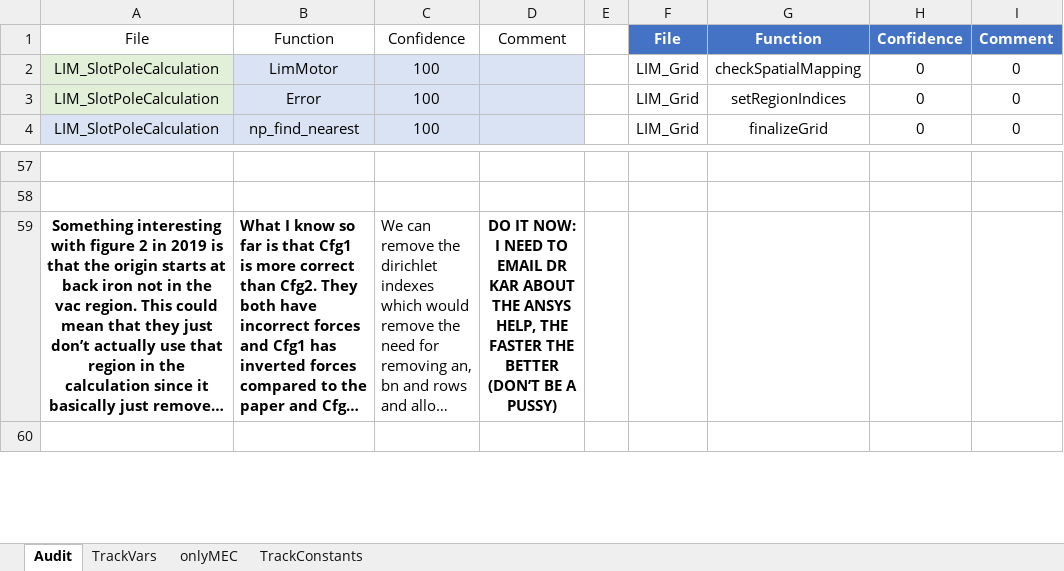
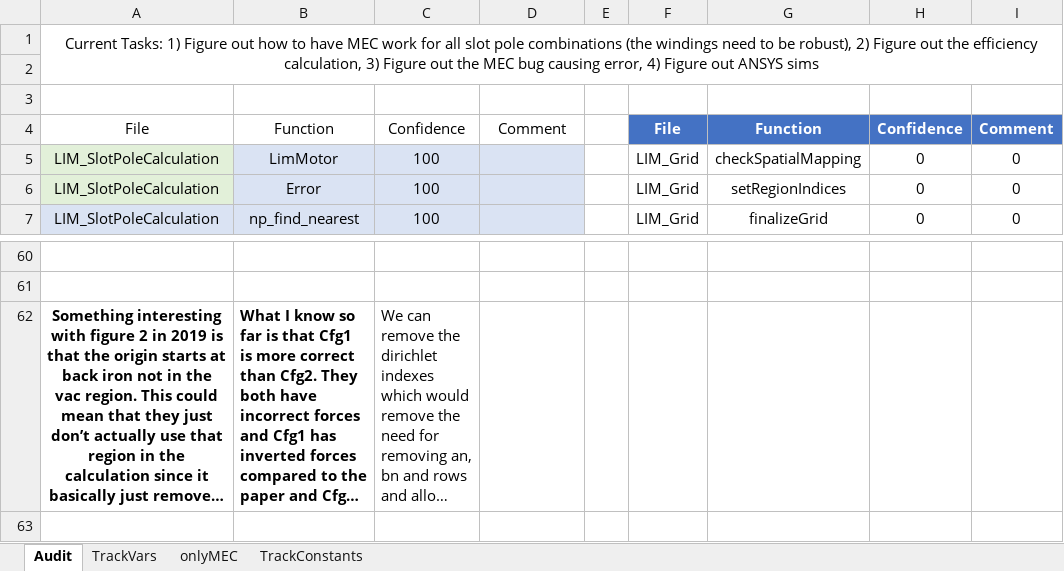
Before and after one commit to MichaelThamm/masters-thesis, an Excel workbook: CodeErrorTracker.xlsx, sheet Audit, drawn as a sheet; only a part is shown, gaps mark what is left out; long unchanged cells end in …; values as stored, in another font and other column widths than the file's, no borders; charts and pictures and table styles not drawn; addresses are those after the commit; the diff names each change by its address in the sheet, - before the commit and + after, or states it on an @@ line.

```diff
--- a/CodeErrorTracker.xlsx (sheet Audit)
+++ b/CodeErrorTracker.xlsx (sheet Audit)
+row 1: Current Tasks: 1) Figure out how to have MEC work for all slot pole combinations (the windings need to be robust), 2) Figure out the efficiency calculation, 3) Figure out the MEC bug causing error, 4) Figure out ANSYS sims
+row 2: (empty)
+row 3: (empty)
-D62: DO IT NOW: I NEED TO EMAIL DR KAR ABOUT THE ANSYS HELP, THE FASTER THE BETTER (DON’T BE A PUSSY)
+D62: (empty)
```
Also changed, not shown: formulas that keep their value, charts or pictures, 1 other file.
